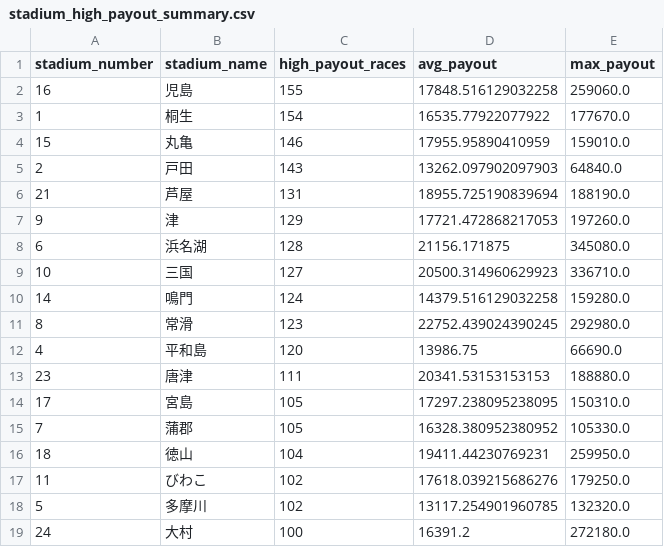
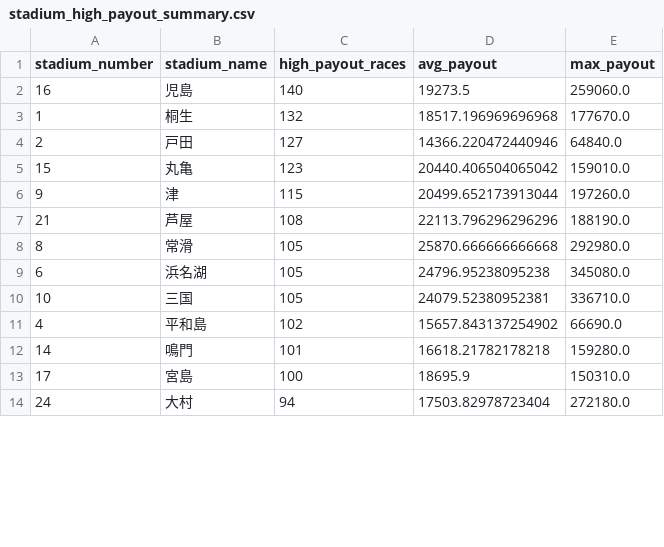
Before and after one commit to Patrickimamura/boatrace-analysis, a CSV file: output/stadium_high_payout_summary.csv, drawn as a sheet; only a part is shown; the diff covers the shown part only.

```diff
--- a/output/stadium_high_payout_summary.csv
+++ b/output/stadium_high_payout_summary.csv
@@ -1,19 +1,14 @@
 stadium_number,stadium_name,high_payout_races,avg_payout,max_payout
-16,児島,155,17848.516129032258,259060.0
-1,桐生,154,16535.77922077922,177670.0
-15,丸亀,146,17955.95890410959,159010.0
-2,戸田,143,13262.097902097903,64840.0
-21,芦屋,131,18955.725190839694,188190.0
-9,津,129,17721.472868217053,197260.0
-6,浜名湖,128,21156.171875,345080.0
-10,三国,127,20500.314960629923,336710.0
-14,鳴門,124,14379.516129032258,159280.0
-8,常滑,123,22752.439024390245,292980.0
-4,平和島,120,13986.75,66690.0
-23,唐津,111,20341.53153153153,188880.0
-17,宮島,105,17297.238095238095,150310.0
-7,蒲郡,105,16328.380952380952,105330.0
-18,徳山,104,19411.44230769231,259950.0
-11,びわこ,102,17618.039215686276,179250.0
-5,多摩川,102,13117.254901960785,132320.0
-24,大村,100,16391.2,272180.0
+16,児島,140,19273.5,259060.0
+1,桐生,132,18517.196969696968,177670.0
+2,戸田,127,14366.220472440946,64840.0
+15,丸亀,123,20440.406504065042,159010.0
+9,津,115,20499.652173913044,197260.0
+21,芦屋,108,22113.796296296296,188190.0
+8,常滑,105,25870.666666666668,292980.0
+6,浜名湖,105,24796.95238095238,345080.0
+10,三国,105,24079.52380952381,336710.0
+4,平和島,102,15657.843137254902,66690.0
+14,鳴門,101,16618.21782178218,159280.0
+17,宮島,100,18695.9,150310.0
+24,大村,94,17503.82978723404,272180.0
```
Also changed, not shown: 5 added rows and 12 edited cells elsewhere in this file, output/pattern_by_boat_order.csv, output/pattern_by_course_order.csv, 9 other files.
